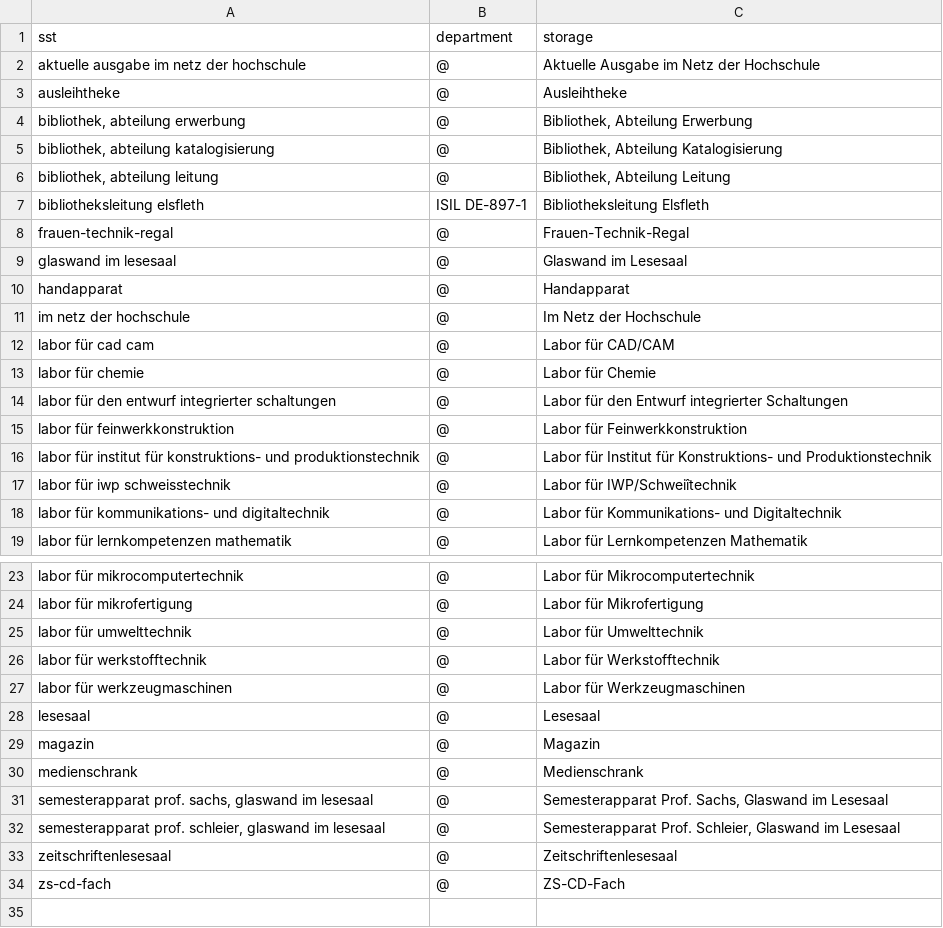
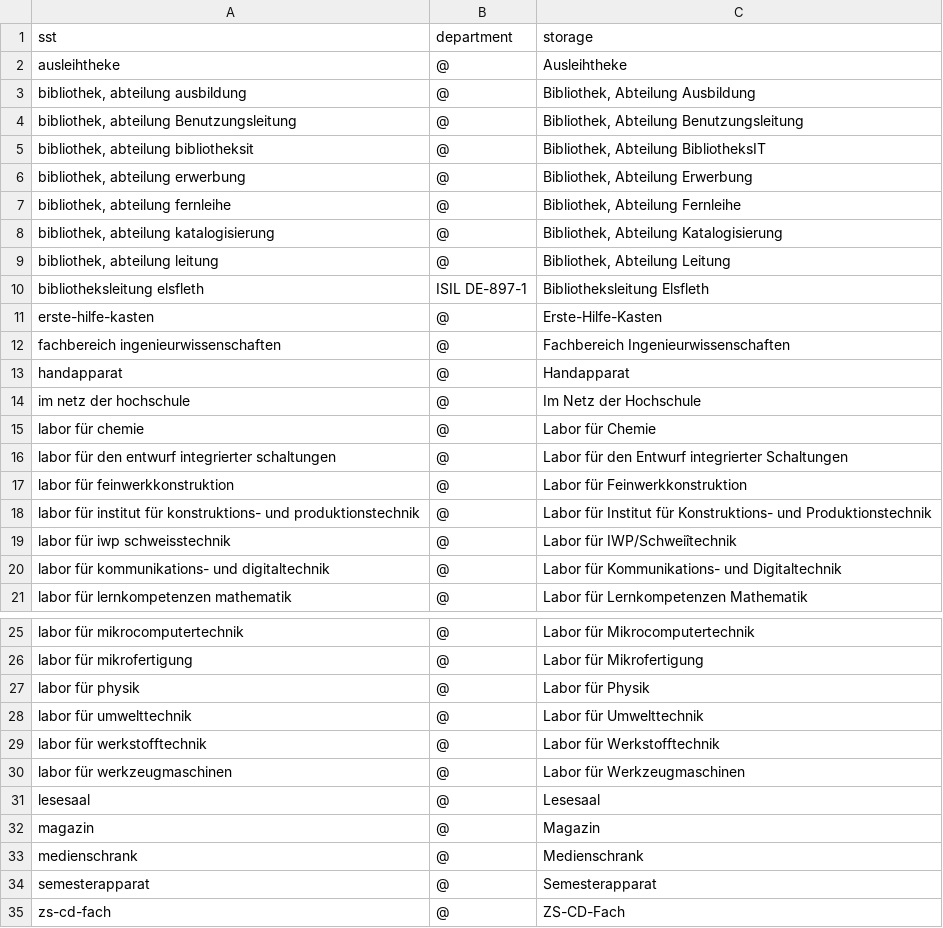
Before and after one commit to gbv/daia-config, a CSV file: sstmap/DE-839.csv, drawn as a sheet; only a part is shown, gaps mark what is left out.

Commit message:
Update DE-839.csv
alte gelöscht, neue ergänzt

```diff
--- a/sstmap/DE-839.csv
+++ b/sstmap/DE-839.csv
@@ -1,5 +1,8 @@
 sst,department,storage
-aktuelle ausgabe im netz der hochschule,@,Aktuelle Ausgabe im Netz der Hochschule
 ausleihtheke,@,Ausleihtheke
+"bibliothek, abteilung ausbildung",@,"Bibliothek, Abteilung Ausbildung"
+"bibliothek, abteilung Benutzungsleitung",@,"Bibliothek, Abteilung Benutzungsleitung"
+"bibliothek, abteilung bibliotheksit",@,"Bibliothek, Abteilung BibliotheksIT"
 "bibliothek, abteilung erwerbung",@,"Bibliothek, Abteilung Erwerbung"
+"bibliothek, abteilung fernleihe",@,"Bibliothek, Abteilung Fernleihe"
 "bibliothek, abteilung katalogisierung",@,"Bibliothek, Abteilung Katalogisierung"
@@ -7,7 +10,6 @@ ausleihtheke,@,Ausleihtheke
 bibliotheksleitung elsfleth,ISIL DE-897-1,Bibliotheksleitung Elsfleth
-frauen-technik-regal,@,Frauen-Technik-Regal
-glaswand im lesesaal,@,Glaswand im Lesesaal
+erste-hilfe-kasten,@,Erste-Hilfe-Kasten
+fachbereich ingenieurwissenschaften,@,Fachbereich Ingenieurwissenschaften
 handapparat,@,Handapparat
 im netz der hochschule,@,Im Netz der Hochschule
-labor für cad cam,@,Labor für CAD/CAM
 labor für chemie,@,Labor für Chemie
@@ -24,2 +26,3 @@ labor für mikrocomputertechnik,@,Labor für Mikrocomputertechnik
 labor für mikrofertigung,@,Labor für Mikrofertigung
+labor für physik,@,Labor für Physik
 labor für umwelttechnik,@,Labor für Umwelttechnik
@@ -30,5 +33,3 @@ magazin,@,Magazin
 medienschrank,@,Medienschrank
-"semesterapparat prof. sachs, glaswand im lesesaal",@,"Semesterapparat Prof. Sachs, Glaswand im Lesesaal"
-"semesterapparat prof. schleier, glaswand im lesesaal",@,"Semesterapparat Prof. Schleier, Glaswand im Lesesaal"
-zeitschriftenlesesaal,@,Zeitschriftenlesesaal
+semesterapparat,@,Semesterapparat
 zs-cd-fach,@,ZS-CD-Fach
```
